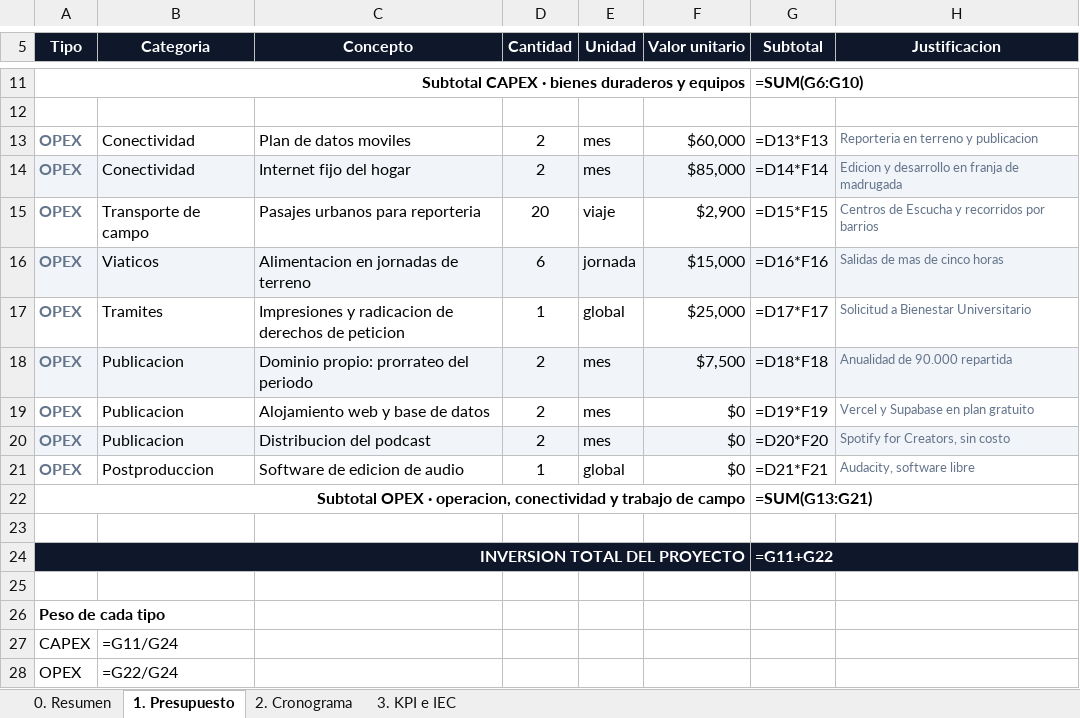
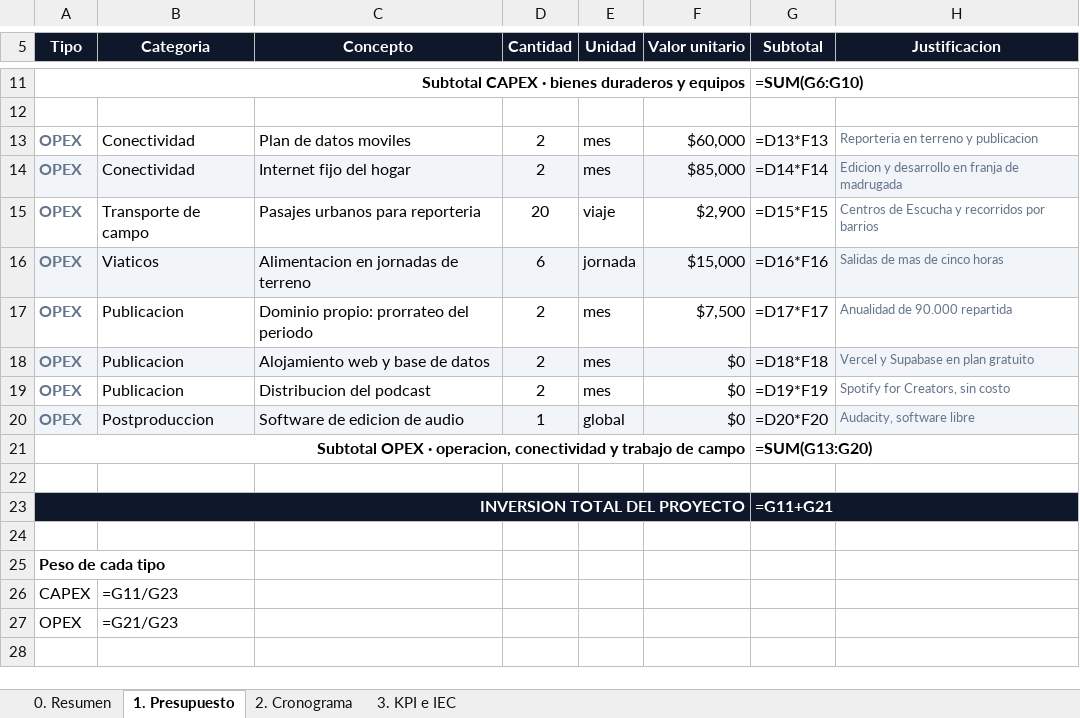
Before and after one commit to jcastr0polo/turno-de-madrugada, an Excel workbook: public/anexos/gestion-turno-de-madrugada.xlsx, sheet 1. Presupuesto, drawn as a sheet; only a part is shown, gaps mark what is left out; values as stored, in another font and other column widths than the file's, no borders; formulas without a stored value are shown as written; removed rows and columns are numbered as before the commit, all else as after; the diff names each change by its address in the sheet, - before the commit and + after, or states it on an @@ line.

```diff
--- a/public/anexos/gestion-turno-de-madrugada.xlsx (sheet 1. Presupuesto)
+++ b/public/anexos/gestion-turno-de-madrugada.xlsx (sheet 1. Presupuesto)
-row 17: OPEX | Tramites | Impresiones y radicacion de derechos de peticion | 1 | global | $25,000 | =D17*F17 | Solicitud a Bienestar Universitario
-A17:H17 fill: #F1F5F9
+A17:H17 fill: none
-G17 (Subtotal): =D18*F18
+G17 (Subtotal): =D17*F17
-A18:H18 fill: none
+A18:H18 fill: #F1F5F9
-G18 (Subtotal): =D19*F19
+G18 (Subtotal): =D18*F18
-A19:H19 fill: #F1F5F9
+A19:H19 fill: none
-G19 (Subtotal): =D20*F20
+G19 (Subtotal): =D19*F19
-A20:H20 fill: none
+A20:H20 fill: #F1F5F9
-G20 (Subtotal): =D21*F21
+G20 (Subtotal): =D20*F20
-G21 (Subtotal): =SUM(G13:G21)
+G21 (Subtotal): =SUM(G13:G20)
-G23 (Subtotal): =G11+G22
+G23 (Subtotal): =G11+G21
-B26 (Categoria): =G11/G24
+B26 (Categoria): =G11/G23
-B27 (Categoria): =G22/G24
+B27 (Categoria): =G21/G23
```
Also changed, not shown: sheet 2. Cronograma, sheet 0. Resumen, sheet 3. KPI e IEC, 11 other files.
